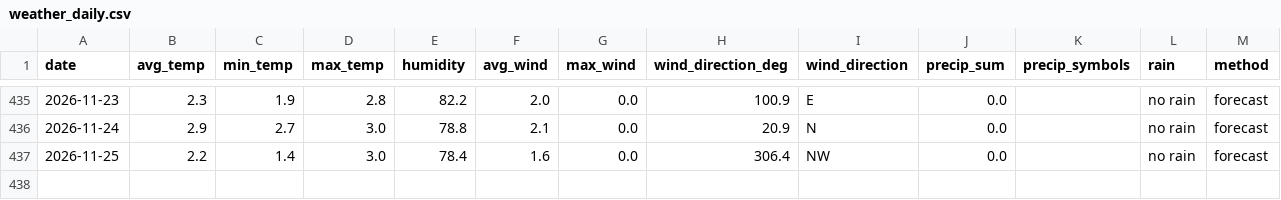
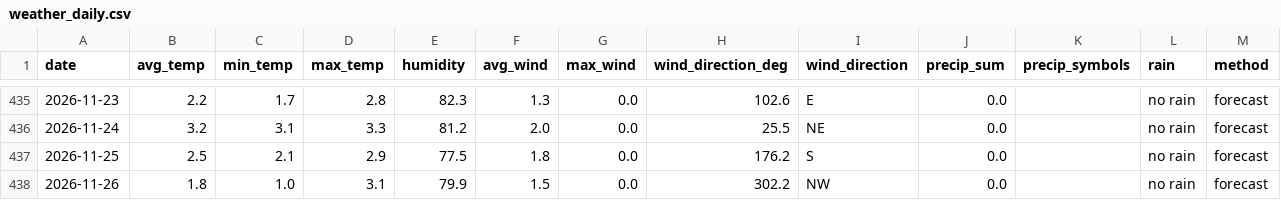
Before and after one commit to OlegChernodon/oc_public_reporitory, a CSV file: weather_daily.csv, drawn as a sheet; only a part is shown, gaps mark what is left out; the diff covers the shown part only.

```diff
--- a/weather_daily.csv
+++ b/weather_daily.csv
@@ -435,3 +435,4 @@ date,avg_temp,min_temp,max_temp,humidity,avg_wind,max_wind,wind_direction_deg,wi
-2026-11-23,2.3,1.9,2.8,82.2,2.0,0.0,100.9,E,0.0,,no rain,forecast
-2026-11-24,2.9,2.7,3.0,78.8,2.1,0.0,20.9,N,0.0,,no rain,forecast
-2026-11-25,2.2,1.4,3.0,78.4,1.6,0.0,306.4,NW,0.0,,no rain,forecast
+2026-11-23,2.2,1.7,2.8,82.3,1.3,0.0,102.6,E,0.0,,no rain,forecast
+2026-11-24,3.2,3.1,3.3,81.2,2.0,0.0,25.5,NE,0.0,,no rain,forecast
+2026-11-25,2.5,2.1,2.9,77.5,1.8,0.0,176.2,S,0.0,,no rain,forecast
+2026-11-26,1.8,1.0,3.1,79.9,1.5,0.0,302.2,NW,0.0,,no rain,forecast
```
Also changed, not shown: 28 edited cells elsewhere in this file.
